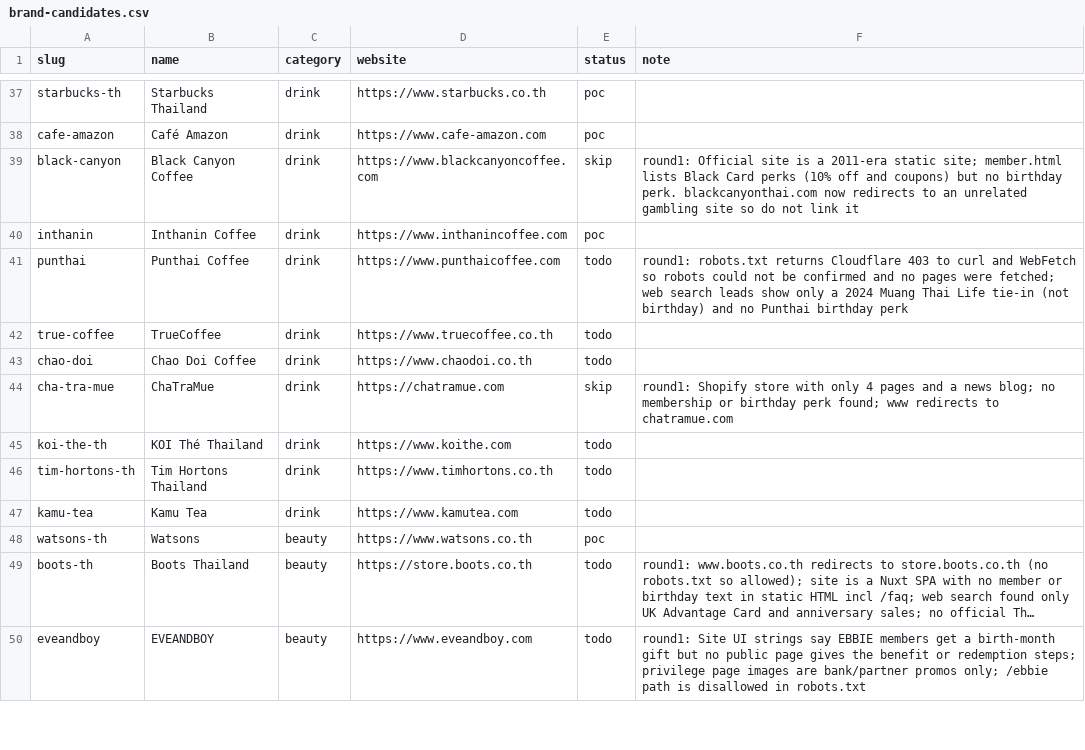
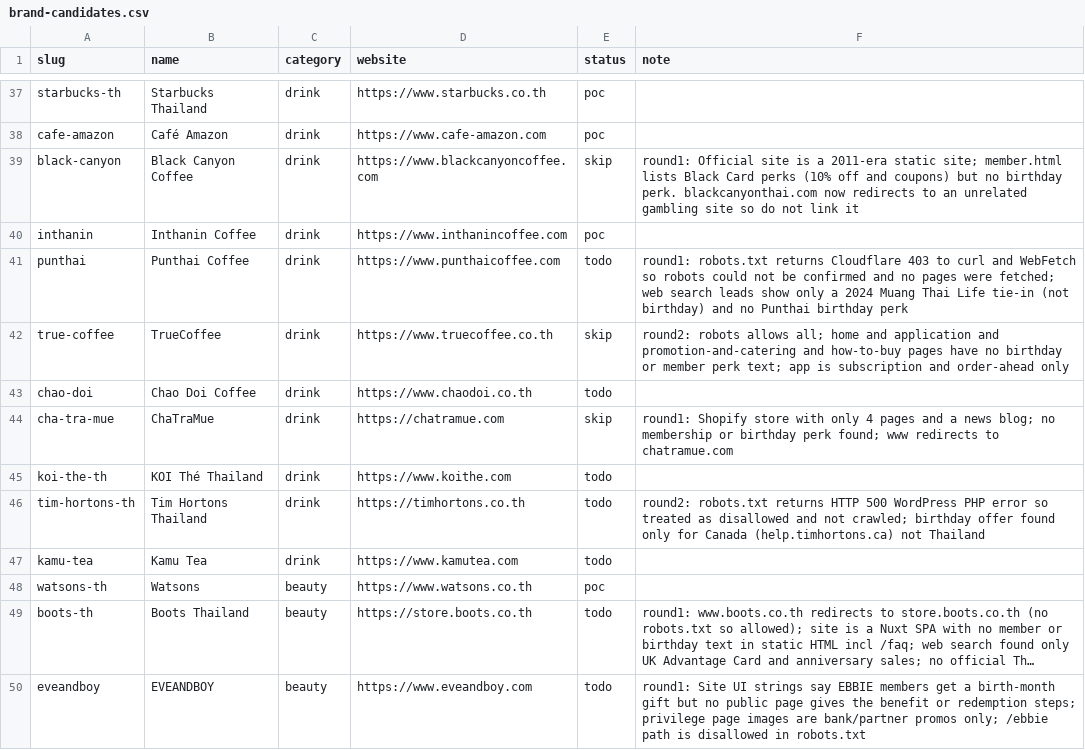
Before and after one commit to prapat-psm/kerd, a CSV file: docs/data/brand-candidates.csv, drawn as a sheet; only a part is shown, gaps mark what is left out; long unchanged cells end in …; the diff covers the shown part only.

```diff
--- a/docs/data/brand-candidates.csv
+++ b/docs/data/brand-candidates.csv
@@ -41,3 +41,3 @@ inthanin,Inthanin Coffee,drink,https://www.inthanincoffee.com,poc,
 punthai,Punthai Coffee,drink,https://www.punthaicoffee.com,todo,round1: robots.txt returns Cloudflare 403 to curl and WebFetch so robots could not be confirmed and no pages were fetched; web search leads show only a 2024 Muang Thai Life tie-in (not birthday) and no Punthai birthday perk
-true-coffee,TrueCoffee,drink,https://www.truecoffee.co.th,todo,
+true-coffee,TrueCoffee,drink,https://www.truecoffee.co.th,skip,round2: robots allows all; home and application and promotion-and-catering and how-to-buy pages have no birthday or member perk text; app is subscription and order-ahead only
 chao-doi,Chao Doi Coffee,drink,https://www.chaodoi.co.th,todo,
@@ -45,3 +45,3 @@ cha-tra-mue,ChaTraMue,drink,https://chatramue.com,skip,round1: Shopify store wit
 koi-the-th,KOI Thé Thailand,drink,https://www.koithe.com,todo,
-tim-hortons-th,Tim Hortons Thailand,drink,https://www.timhortons.co.th,todo,
+tim-hortons-th,Tim Hortons Thailand,drink,https://timhortons.co.th,todo,round2: robots.txt returns HTTP 500 WordPress PHP error so treated as disallowed and not crawled; birthday offer found only for Canada (help.timhortons.ca) not Thailand
 kamu-tea,Kamu Tea,drink,https://www.kamutea.com,todo,
```
Also changed, not shown: 31 edited cells elsewhere in this file, 5 other files.
